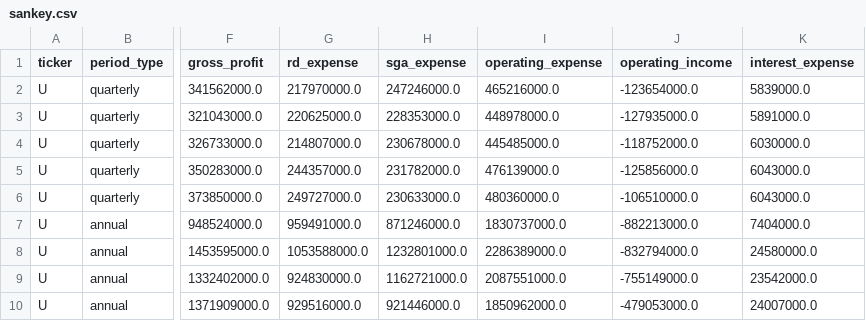
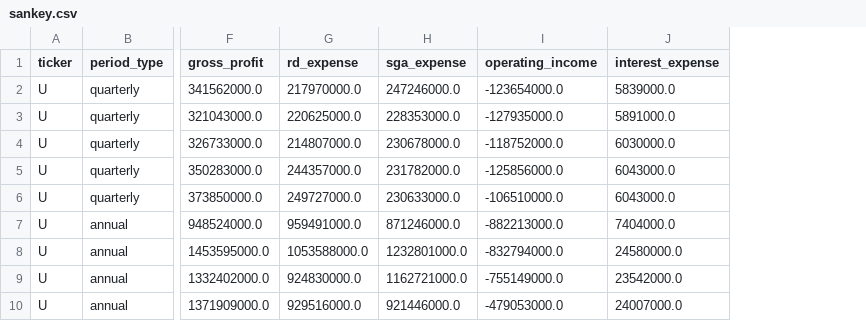
Before and after one commit to thekingofcool/charts, a CSV file: data/sankey.csv, drawn as a sheet; only a part is shown, gaps mark what is left out; the diff names each change by its address in the sheet, - before the commit and + after, or states it on an @@ line.

```diff
--- a/data/sankey.csv
+++ b/data/sankey.csv
-column I (operating_expense), rows 2-10: 465216000.0 | 448978000.0 | 445485000.0 | 476139000.0 | 480360000.0 | 1830737000.0 | 2286389000.0 | 2087551000.0 | 1850962000.0
```
Also changed, not shown: 1 other file.
